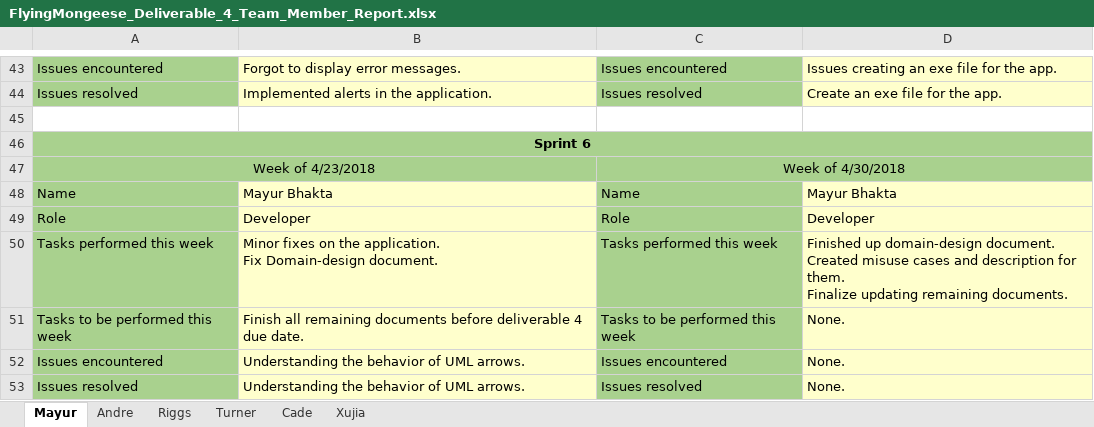
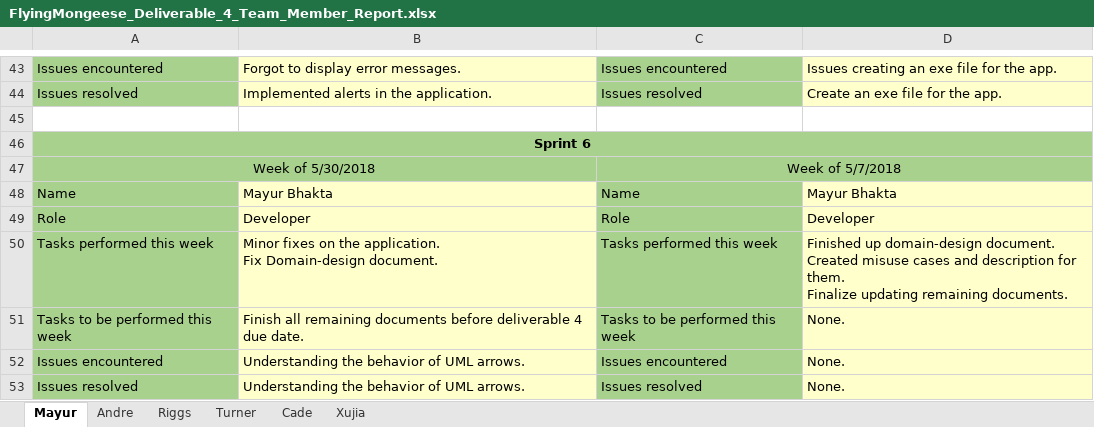
Before and after one commit to Airboy98/Software_Engineering_2_Project, an Excel workbook: documents/Deliverable_4/FlyingMongeese_Deliverable_4_Team_Member_Report.xlsx, sheet Mayur, drawn as a sheet; only a part is shown, gaps mark what is left out; values as stored, in another font and other column widths than the file's, no borders; the diff names each change by its address in the sheet, - before the commit and + after, or states it on an @@ line.

```diff
--- a/documents/Deliverable_4/FlyingMongeese_Deliverable_4_Team_Member_Report.xlsx (sheet Mayur)
+++ b/documents/Deliverable_4/FlyingMongeese_Deliverable_4_Team_Member_Report.xlsx (sheet Mayur)
-A47: Week of 4/23/2018
+A47: Week of 5/30/2018
-C47: Week of 4/30/2018
+C47: Week of 5/7/2018
```
Also changed, not shown: sheet Cade, sheet Xujia, sheet Riggs.
